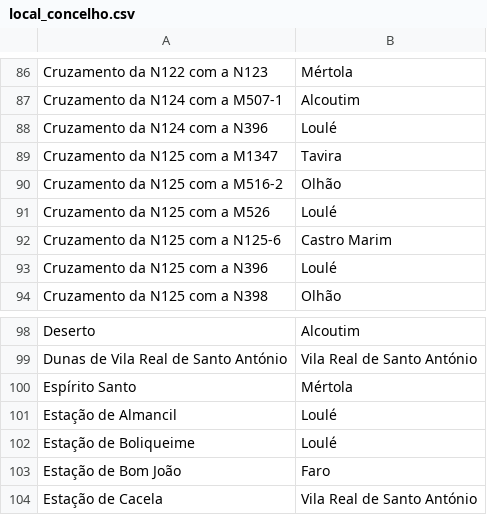
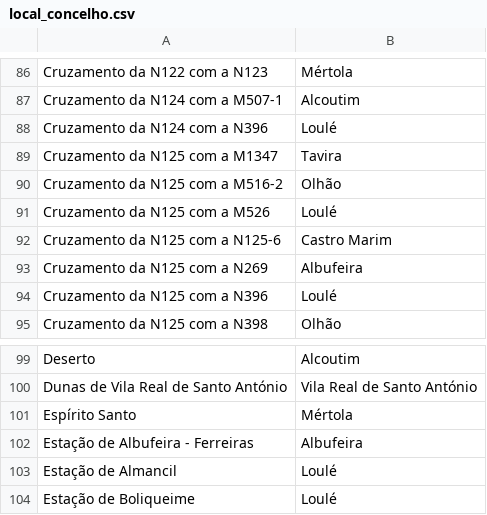
Before and after one commit to migueldgoncalves/Viajar, a CSV file: src/viajar/base_dados/local_concelho.csv, drawn as a sheet; only a part is shown, gaps mark what is left out; the shorter side is filled out with more unchanged rows.

```diff
--- a/src/viajar/base_dados/local_concelho.csv
+++ b/src/viajar/base_dados/local_concelho.csv
@@ -92,2 +92,3 @@ Cruzamento da N125 com a M526;Loulé
 Cruzamento da N125 com a N125-6;Castro Marim
+Cruzamento da N125 com a N269;Albufeira
 Cruzamento da N125 com a N396;Loulé
@@ -100,2 +101,3 @@ Dunas de Vila Real de Santo António;Vila Real de Santo António
 Espírito Santo;Mértola
+Estação de Albufeira - Ferreiras;Albufeira
 Estação de Almancil;Loulé
```
Also changed, not shown: src/viajar/base_dados/destino.csv, src/viajar/base_dados/ligacao.csv, 5 other files.
